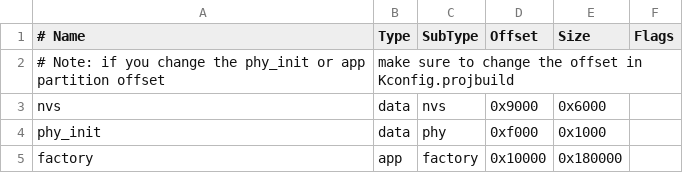
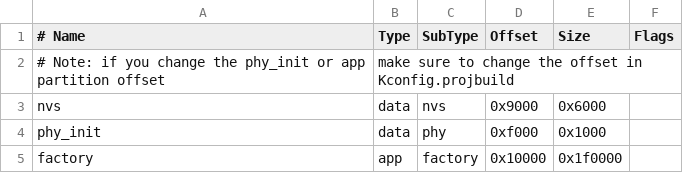
Before and after one commit to labplus-cn/mpython, a CSV file: ports/esp32/partitions.csv, drawn as a sheet.

Commit message:
change partition

```diff
--- a/ports/esp32/partitions.csv
+++ b/ports/esp32/partitions.csv
@@ -4,2 +4,2 @@ nvs,      data, nvs,     0x9000,  0x6000,
 phy_init, data, phy,     0xf000,  0x1000,
-factory,  app,  factory, 0x10000, 0x180000,
+factory,  app,  factory, 0x10000, 0x1f0000,
```
